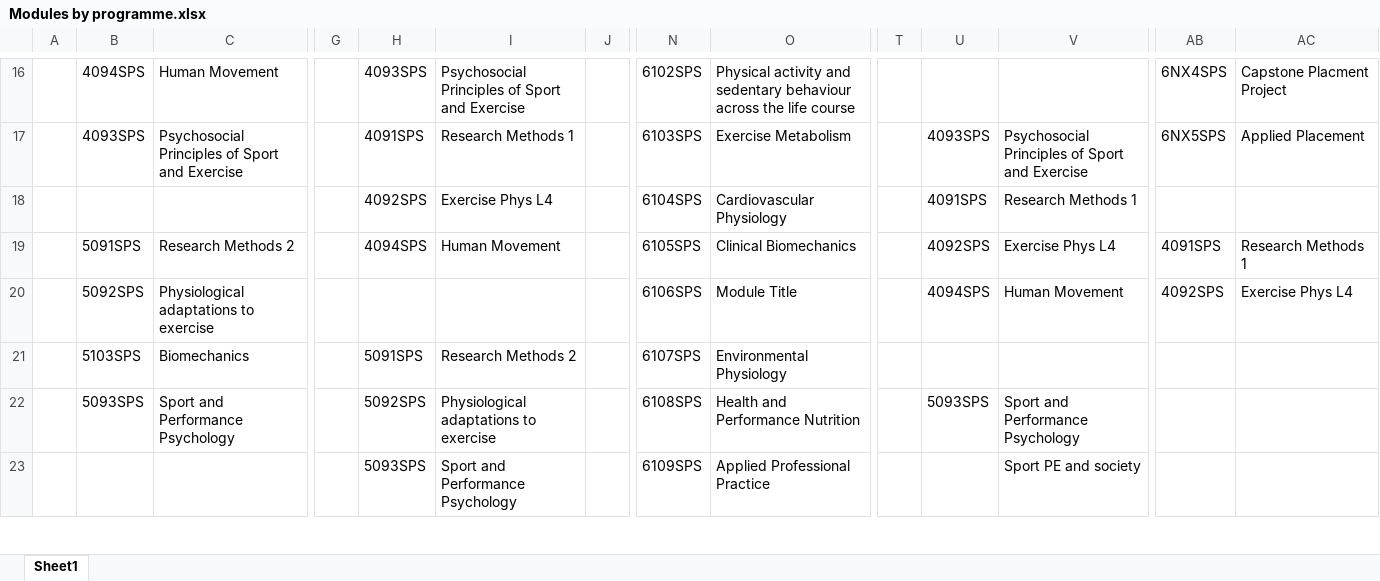
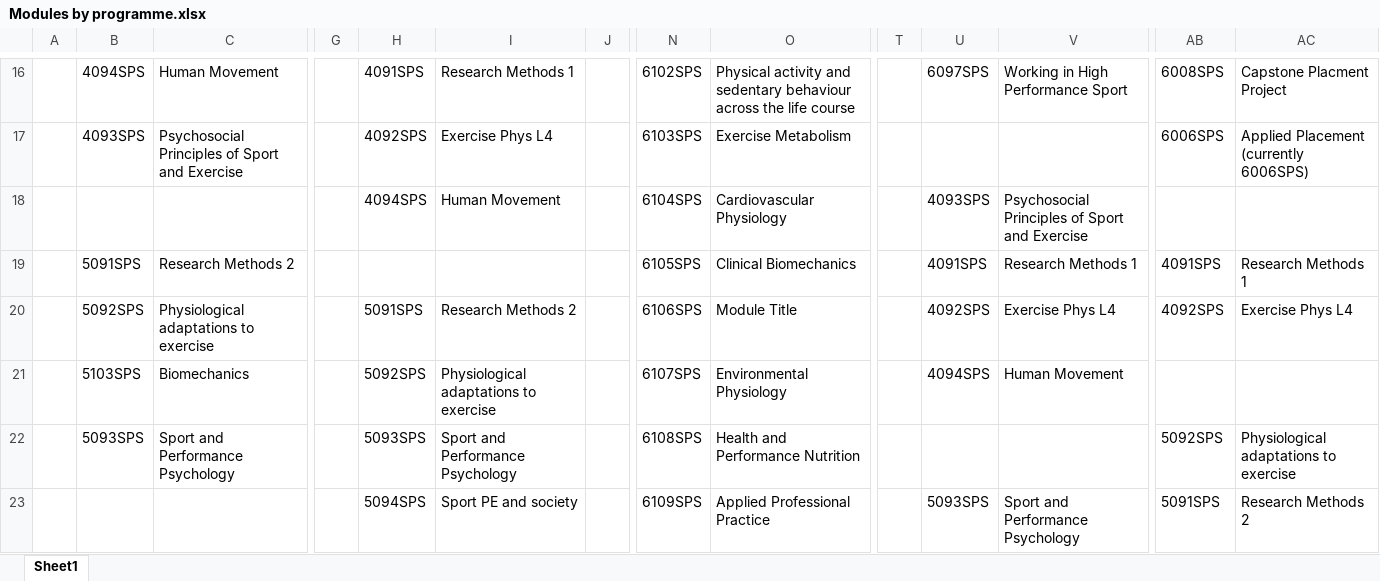
Before and after one commit to m-a-robinson/sps-ppr-2026, an Excel workbook: Modules by programme.xlsx, sheet Sheet1, drawn as a sheet; only a part is shown, gaps mark what is left out; values as stored, in another font and other column widths than the file's, no cell formats; removed rows and columns are numbered as before the commit, all else as after; rows hold the shown columns only; the diff covers the shown part only; the diff names each change by its address in the sheet, - before the commit and + after, or states it on an @@ line.

Commit message:
Updated nutrition and modules by programme

```diff
--- a/Modules by programme.xlsx (sheet Sheet1)
+++ b/Modules by programme.xlsx (sheet Sheet1)
-H16: 4093SPS
+H16: 4091SPS
-I16: Psychosocial Principles of Sport and Exercise
+I16: Research Methods 1
-U16: (empty)
+U16: 6097SPS
-V16: (empty)
+V16: Working in High Performance Sport
-AB16: 6NX4SPS
+AB16: 6008SPS
-H17: 4091SPS
+H17: 4092SPS
-I17: Research Methods 1
+I17: Exercise Phys L4
-U17: 4093SPS
+U17: (empty)
-V17: Psychosocial Principles of Sport and Exercise
+V17: (empty)
-AB17: 6NX5SPS
+AB17: 6006SPS
-AC17: Applied Placement
+AC17: Applied Placement (currently 6006SPS)
-H18: 4092SPS
+H18: 4094SPS
-I18: Exercise Phys L4
+I18: Human Movement
-U18: 4091SPS
+U18: 4093SPS
-V18: Research Methods 1
+V18: Psychosocial Principles of Sport and Exercise
-H19: 4094SPS
+H19: (empty)
-I19: Human Movement
+I19: (empty)
-U19: 4092SPS
+U19: 4091SPS
-V19: Exercise Phys L4
+V19: Research Methods 1
-H20: (empty)
+H20: 5091SPS
-I20: (empty)
+I20: Research Methods 2
-U20: 4094SPS
+U20: 4092SPS
-V20: Human Movement
+V20: Exercise Phys L4
-H21: 5091SPS
+H21: 5092SPS
-I21: Research Methods 2
+I21: Physiological adaptations to exercise
-U21: (empty)
+U21: 4094SPS
-V21: (empty)
+V21: Human Movement
-row 22:  | 5093SPS | Sport and Performance Psychology |  | 5092SPS | Physiological adaptations to exercise |  | 6108SPS | Health and Performance Nutrition |  | 5093SPS | Sport and Performance Psychology
-row 23:  |  |  |  | 5093SPS | Sport and Performance Psychology |  | 6109SPS | Applied Professional Practice |  |  | Sport PE and society
+row 22:  | 5093SPS | Sport and Performance Psychology |  | 5093SPS | Sport and Performance Psychology |  | 6108SPS | Health and Performance Nutrition |  |  |  | 5092SPS | Physiological adaptations to exercise
+row 23:  |  |  |  | 5094SPS | Sport PE and society |  | 6109SPS | Applied Professional Practice |  | 5093SPS | Sport and Performance Psychology | 5091SPS | Research Methods 2
```
Also changed, not shown: 1 added row, 1 removed row and 43 edited cells elsewhere in this sheet, cell formats, Sport Nutrition - AllModuleProformas.xlsx.
